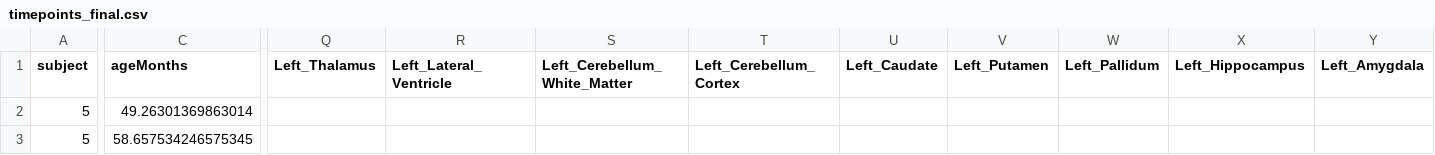
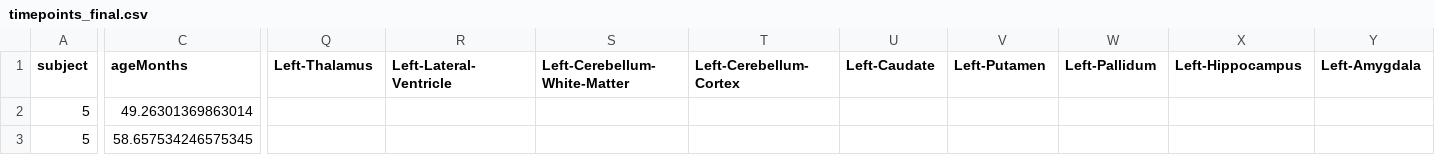
Before and after one commit to Klepac-Ceraj-Lab/Resonance, a CSV file: data/timepoints_final.csv, drawn as a sheet; only a part is shown, gaps mark what is left out; the diff covers the shown part only; the diff names each change by its address in the sheet, - before the commit and + after, or states it on an @@ line.

```diff
--- a/data/timepoints_final.csv
+++ b/data/timepoints_final.csv
-Q1: Left_Thalamus
+Q1: Left-Thalamus
-R1: Left_Lateral_Ventricle
+R1: Left-Lateral-Ventricle
-S1: Left_Cerebellum_White_Matter
+S1: Left-Cerebellum-White-Matter
-T1: Left_Cerebellum_Cortex
+T1: Left-Cerebellum-Cortex
-U1: Left_Caudate
+U1: Left-Caudate
-V1: Left_Putamen
+V1: Left-Putamen
-W1: Left_Pallidum
+W1: Left-Pallidum
-X1: Left_Hippocampus
+X1: Left-Hippocampus
-Y1: Left_Amygdala
+Y1: Left-Amygdala
```
Also changed, not shown: 16 edited cells elsewhere in this file, 16 other files.
